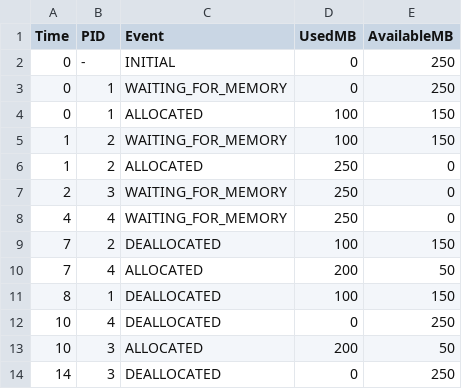
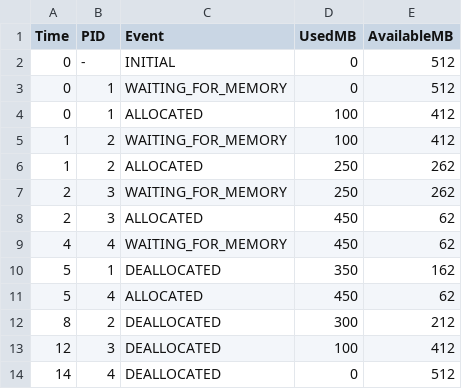
Before and after one commit to Kartik-code2116/Os_Virtual_Machine, a CSV file: results/streamlit_cpp/memory_events.csv, drawn as a sheet.

```diff
--- a/results/streamlit_cpp/memory_events.csv
+++ b/results/streamlit_cpp/memory_events.csv
@@ -1,14 +1,14 @@
 Time,PID,Event,UsedMB,AvailableMB
-0,-,INITIAL,0,250
-0,1,WAITING_FOR_MEMORY,0,250
-0,1,ALLOCATED,100,150
-1,2,WAITING_FOR_MEMORY,100,150
-1,2,ALLOCATED,250,0
-2,3,WAITING_FOR_MEMORY,250,0
-4,4,WAITING_FOR_MEMORY,250,0
-7,2,DEALLOCATED,100,150
-7,4,ALLOCATED,200,50
-8,1,DEALLOCATED,100,150
-10,4,DEALLOCATED,0,250
-10,3,ALLOCATED,200,50
-14,3,DEALLOCATED,0,250
+0,-,INITIAL,0,512
+0,1,WAITING_FOR_MEMORY,0,512
+0,1,ALLOCATED,100,412
+1,2,WAITING_FOR_MEMORY,100,412
+1,2,ALLOCATED,250,262
+2,3,WAITING_FOR_MEMORY,250,262
+2,3,ALLOCATED,450,62
+4,4,WAITING_FOR_MEMORY,450,62
+5,1,DEALLOCATED,350,162
+5,4,ALLOCATED,450,62
+8,2,DEALLOCATED,300,212
+12,3,DEALLOCATED,100,412
+14,4,DEALLOCATED,0,512
```
Also changed, not shown: results/streamlit_cpp/cpu_events.csv, results/streamlit_cpp/process_results.csv, 9 other files.
